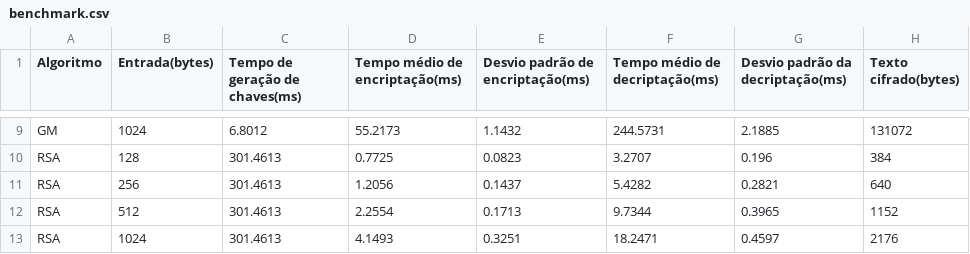
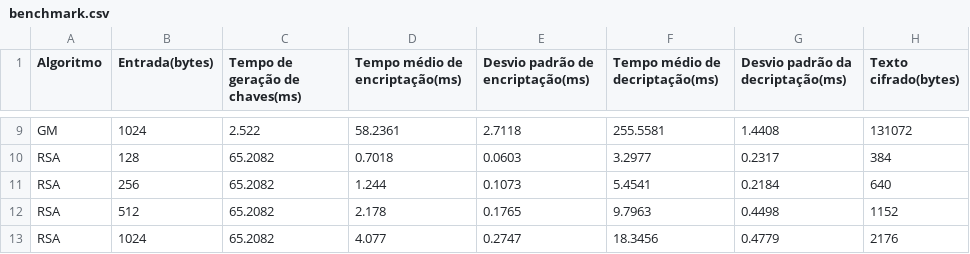
Before and after one commit to Hiraku-L/Trabalho-Massoni, a CSV file: benchmark.csv, drawn as a sheet; only a part is shown, gaps mark what is left out; the diff covers the shown part only; the diff names each change by its address in the sheet, - before the commit and + after, or states it on an @@ line.

```diff
--- a/benchmark.csv
+++ b/benchmark.csv
-C9 (Tempo de geração de chaves(ms)): 6.8012
+C9 (Tempo de geração de chaves(ms)): 2.522
-D9 (Tempo médio de encriptação(ms)): 55.2173
+D9 (Tempo médio de encriptação(ms)): 58.2361
-E9 (Desvio padrão de encriptação(ms)): 1.1432
+E9 (Desvio padrão de encriptação(ms)): 2.7118
-F9 (Tempo médio de decriptação(ms)): 244.5731
+F9 (Tempo médio de decriptação(ms)): 255.5581
-G9 (Desvio padrão da decriptação(ms)): 2.1885
+G9 (Desvio padrão da decriptação(ms)): 1.4408
-C10:C13 (Tempo de geração de chaves(ms)): 301.4613
+C10:C13 (Tempo de geração de chaves(ms)): 65.2082
-D10 (Tempo médio de encriptação(ms)): 0.7725
+D10 (Tempo médio de encriptação(ms)): 0.7018
-E10 (Desvio padrão de encriptação(ms)): 0.0823
+E10 (Desvio padrão de encriptação(ms)): 0.0603
-F10 (Tempo médio de decriptação(ms)): 3.2707
+F10 (Tempo médio de decriptação(ms)): 3.2977
-G10 (Desvio padrão da decriptação(ms)): 0.196
+G10 (Desvio padrão da decriptação(ms)): 0.2317
-D11 (Tempo médio de encriptação(ms)): 1.2056
+D11 (Tempo médio de encriptação(ms)): 1.244
-E11 (Desvio padrão de encriptação(ms)): 0.1437
+E11 (Desvio padrão de encriptação(ms)): 0.1073
-F11 (Tempo médio de decriptação(ms)): 5.4282
+F11 (Tempo médio de decriptação(ms)): 5.4541
-G11 (Desvio padrão da decriptação(ms)): 0.2821
+G11 (Desvio padrão da decriptação(ms)): 0.2184
-D12 (Tempo médio de encriptação(ms)): 2.2554
+D12 (Tempo médio de encriptação(ms)): 2.178
-E12 (Desvio padrão de encriptação(ms)): 0.1713
+E12 (Desvio padrão de encriptação(ms)): 0.1765
-F12 (Tempo médio de decriptação(ms)): 9.7344
+F12 (Tempo médio de decriptação(ms)): 9.7963
-G12 (Desvio padrão da decriptação(ms)): 0.3965
+G12 (Desvio padrão da decriptação(ms)): 0.4498
-D13 (Tempo médio de encriptação(ms)): 4.1493
+D13 (Tempo médio de encriptação(ms)): 4.077
-E13 (Desvio padrão de encriptação(ms)): 0.3251
+E13 (Desvio padrão de encriptação(ms)): 0.2747
-F13 (Tempo médio de decriptação(ms)): 18.2471
+F13 (Tempo médio de decriptação(ms)): 18.3456
-G13 (Desvio padrão da decriptação(ms)): 0.4597
+G13 (Desvio padrão da decriptação(ms)): 0.4779
```
Also changed, not shown: 35 edited cells elsewhere in this file, 5 other files.
